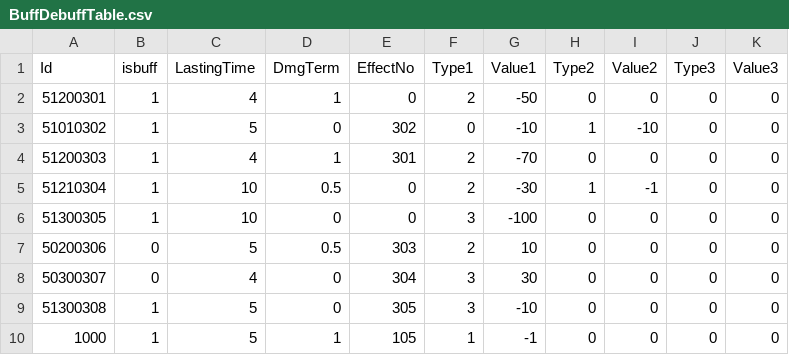
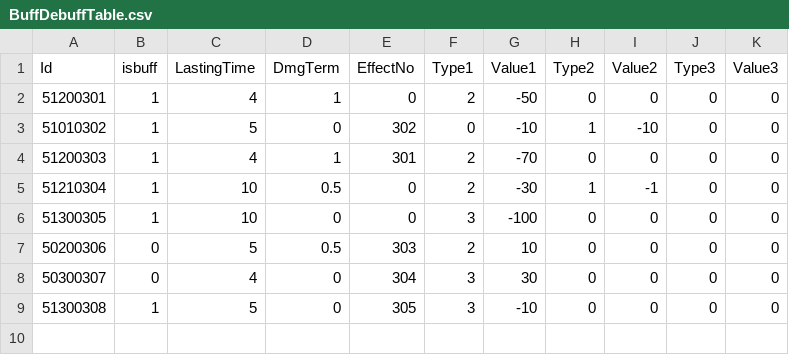
Before and after one commit to kun0530/FingerDefense, a CSV file: Assets/Resources_moved/DataTable/BuffDebuffTable.csv, drawn as a sheet; the diff names each change by its address in the sheet, - before the commit and + after, or states it on an @@ line.

```diff
--- a/Assets/Resources_moved/DataTable/BuffDebuffTable.csv
+++ b/Assets/Resources_moved/DataTable/BuffDebuffTable.csv
-row 10: 1000 | 1 | 5 | 1 | 105 | 1 | -1 | 0 | 0 | 0 | 0
```
Also changed, not shown: Assets/Resources_moved/DataTable/SkillTable.csv, 13 other files.
